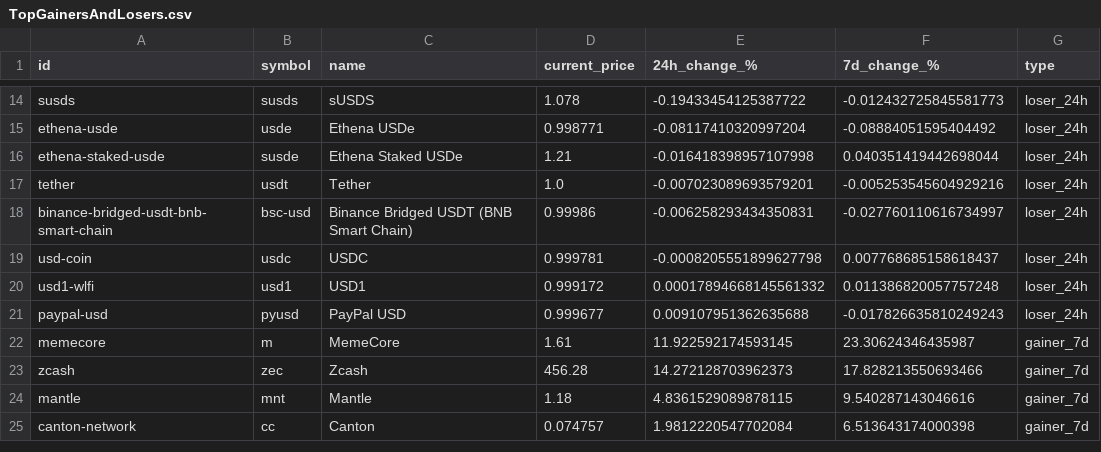
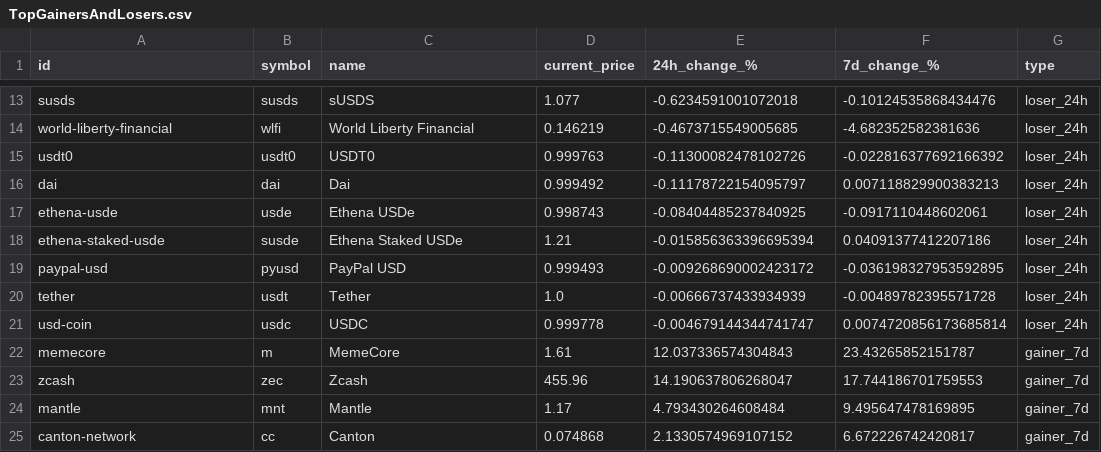
Before and after one commit to rfrm-dao/MarketDataResearch, a CSV file: TopGainersAndLosers.csv, drawn as a sheet; only a part is shown, gaps mark what is left out; removed rows and columns are numbered as before the commit, all else as after; the diff covers the shown part only; the diff names each change by its address in the sheet, - before the commit and + after, or states it on an @@ line.

```diff
--- a/TopGainersAndLosers.csv
+++ b/TopGainersAndLosers.csv
-D13 (current_price): 1.078
+D13 (current_price): 1.077
-E13 (24h_change_%): -0.19433454125387722
+E13 (24h_change_%): -0.6234591001072018
-F13 (7d_change_%): -0.012432725845581773
+F13 (7d_change_%): -0.10124535868434476
+row 14: world-liberty-financial | wlfi | World Liberty Financial | 0.146219 | -0.4673715549005685 | -4.682352582381636 | loser_24h
+row 15: usdt0 | usdt0 | USDT0 | 0.999763 | -0.11300082478102726 | -0.022816377692166392 | loser_24h
+row 16: dai | dai | Dai | 0.999492 | -0.11178722154095797 | 0.007118829900383213 | loser_24h
-D17 (current_price): 0.998771
+D17 (current_price): 0.998743
-E17 (24h_change_%): -0.08117410320997204
+E17 (24h_change_%): -0.08404485237840925
-F17 (7d_change_%): -0.08884051595404492
+F17 (7d_change_%): -0.0917110448602061
-E18 (24h_change_%): -0.016418398957107998
+E18 (24h_change_%): -0.015856363396695394
-F18 (7d_change_%): 0.040351419442698044
+F18 (7d_change_%): 0.04091377412207186
+row 19: paypal-usd | pyusd | PayPal USD | 0.999493 | -0.009268690002423172 | -0.036198327953592895 | loser_24h
-E20 (24h_change_%): -0.007023089693579201
+E20 (24h_change_%): -0.00666737433934939
-F20 (7d_change_%): -0.005253545604929216
+F20 (7d_change_%): -0.00489782395571728
-row 18: binance-bridged-usdt-bnb-smart-chain | bsc-usd | Binance Bridged USDT (BNB Smart Chain) | 0.99986 | -0.006258293434350831 | -0.027760110616734997 | loser_24h
-D21 (current_price): 0.999781
+D21 (current_price): 0.999778
-E21 (24h_change_%): -0.0008205551899627798
+E21 (24h_change_%): -0.004679144344741747
-F21 (7d_change_%): 0.007768685158618437
+F21 (7d_change_%): 0.0074720856173685814
-row 20: usd1-wlfi | usd1 | USD1 | 0.999172 | 0.00017894668145561332 | 0.011386820057757248 | loser_24h
-row 21: paypal-usd | pyusd | PayPal USD | 0.999677 | 0.009107951362635688 | -0.017826635810249243 | loser_24h
-E22 (24h_change_%): 11.922592174593145
+E22 (24h_change_%): 12.037336574304843
-F22 (7d_change_%): 23.30624346435987
+F22 (7d_change_%): 23.43265852151787
-D23 (current_price): 456.28
+D23 (current_price): 455.96
-E23 (24h_change_%): 14.272128703962373
+E23 (24h_change_%): 14.190637806268047
-F23 (7d_change_%): 17.828213550693466
+F23 (7d_change_%): 17.744186701759553
-D24 (current_price): 1.18
+D24 (current_price): 1.17
-E24 (24h_change_%): 4.8361529089878115
+E24 (24h_change_%): 4.793430264608484
-F24 (7d_change_%): 9.540287143046616
+F24 (7d_change_%): 9.495647478169895
-D25 (current_price): 0.074757
+D25 (current_price): 0.074868
-E25 (24h_change_%): 1.9812220547702084
+E25 (24h_change_%): 2.1330574969107152
-F25 (7d_change_%): 6.513643174000398
+F25 (7d_change_%): 6.672226742420817
```
Also changed, not shown: 1 removed row and 74 edited cells elsewhere in this file.
